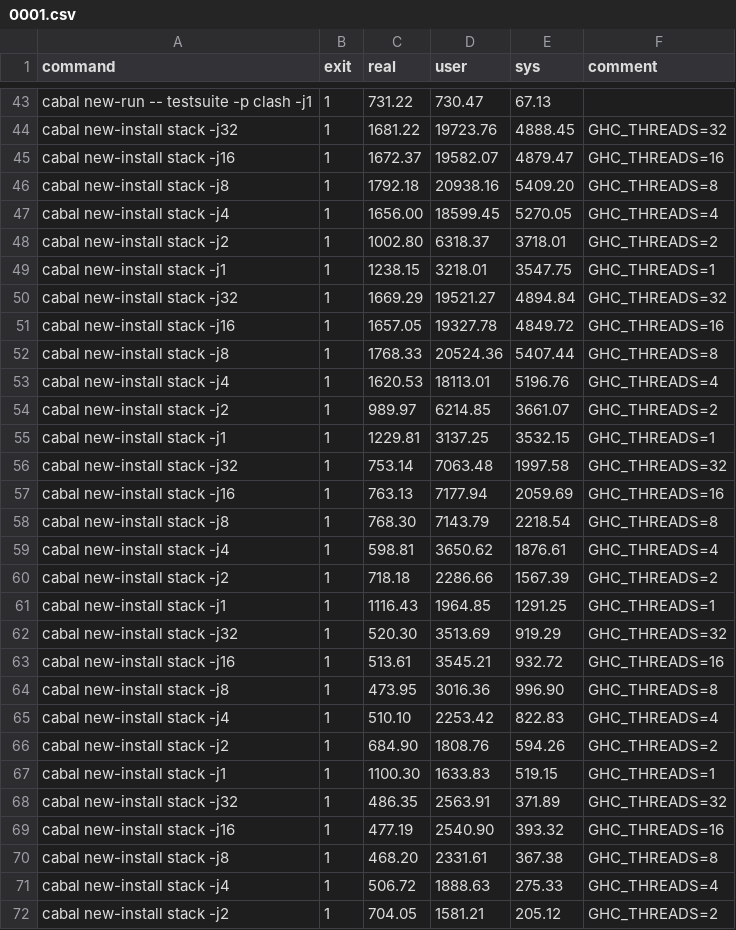
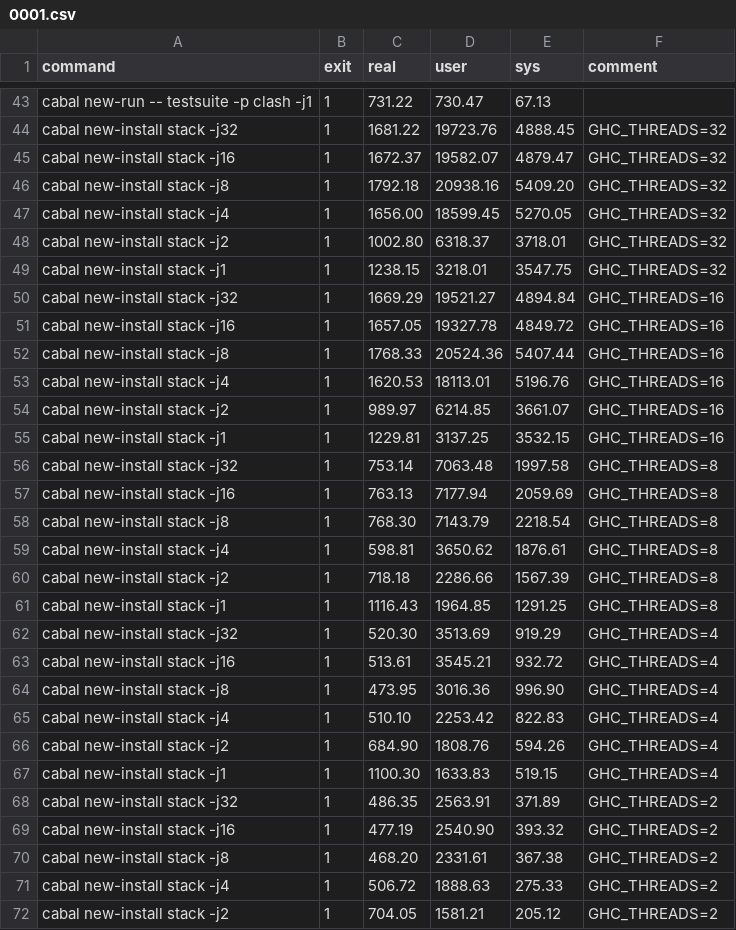
Before and after one commit to QBayLogic/benchmark-compilation, a CSV file: results/0001.csv, drawn as a sheet; only a part is shown, gaps mark what is left out; the diff covers the shown part only.

```diff
--- a/results/0001.csv
+++ b/results/0001.csv
@@ -44,29 +44,29 @@ cabal new-run -- testsuite -p clash -j1,1,731.22,730.47,67.13,
 cabal new-install stack -j32,1,1681.22,19723.76,4888.45,GHC_THREADS=32
-cabal new-install stack -j16,1,1672.37,19582.07,4879.47,GHC_THREADS=16
-cabal new-install stack -j8,1,1792.18,20938.16,5409.20,GHC_THREADS=8
-cabal new-install stack -j4,1,1656.00,18599.45,5270.05,GHC_THREADS=4
-cabal new-install stack -j2,1,1002.80,6318.37,3718.01,GHC_THREADS=2
-cabal new-install stack -j1,1,1238.15,3218.01,3547.75,GHC_THREADS=1
-cabal new-install stack -j32,1,1669.29,19521.27,4894.84,GHC_THREADS=32
+cabal new-install stack -j16,1,1672.37,19582.07,4879.47,GHC_THREADS=32
+cabal new-install stack -j8,1,1792.18,20938.16,5409.20,GHC_THREADS=32
+cabal new-install stack -j4,1,1656.00,18599.45,5270.05,GHC_THREADS=32
+cabal new-install stack -j2,1,1002.80,6318.37,3718.01,GHC_THREADS=32
+cabal new-install stack -j1,1,1238.15,3218.01,3547.75,GHC_THREADS=32
+cabal new-install stack -j32,1,1669.29,19521.27,4894.84,GHC_THREADS=16
 cabal new-install stack -j16,1,1657.05,19327.78,4849.72,GHC_THREADS=16
-cabal new-install stack -j8,1,1768.33,20524.36,5407.44,GHC_THREADS=8
-cabal new-install stack -j4,1,1620.53,18113.01,5196.76,GHC_THREADS=4
-cabal new-install stack -j2,1,989.97,6214.85,3661.07,GHC_THREADS=2
-cabal new-install stack -j1,1,1229.81,3137.25,3532.15,GHC_THREADS=1
-cabal new-install stack -j32,1,753.14,7063.48,1997.58,GHC_THREADS=32
-cabal new-install stack -j16,1,763.13,7177.94,2059.69,GHC_THREADS=16
+cabal new-install stack -j8,1,1768.33,20524.36,5407.44,GHC_THREADS=16
+cabal new-install stack -j4,1,1620.53,18113.01,5196.76,GHC_THREADS=16
+cabal new-install stack -j2,1,989.97,6214.85,3661.07,GHC_THREADS=16
+cabal new-install stack -j1,1,1229.81,3137.25,3532.15,GHC_THREADS=16
+cabal new-install stack -j32,1,753.14,7063.48,1997.58,GHC_THREADS=8
+cabal new-install stack -j16,1,763.13,7177.94,2059.69,GHC_THREADS=8
 cabal new-install stack -j8,1,768.30,7143.79,2218.54,GHC_THREADS=8
-cabal new-install stack -j4,1,598.81,3650.62,1876.61,GHC_THREADS=4
-cabal new-install stack -j2,1,718.18,2286.66,1567.39,GHC_THREADS=2
-cabal new-install stack -j1,1,1116.43,1964.85,1291.25,GHC_THREADS=1
-cabal new-install stack -j32,1,520.30,3513.69,919.29,GHC_THREADS=32
-cabal new-install stack -j16,1,513.61,3545.21,932.72,GHC_THREADS=16
-cabal new-install stack -j8,1,473.95,3016.36,996.90,GHC_THREADS=8
+cabal new-install stack -j4,1,598.81,3650.62,1876.61,GHC_THREADS=8
+cabal new-install stack -j2,1,718.18,2286.66,1567.39,GHC_THREADS=8
+cabal new-install stack -j1,1,1116.43,1964.85,1291.25,GHC_THREADS=8
+cabal new-install stack -j32,1,520.30,3513.69,919.29,GHC_THREADS=4
+cabal new-install stack -j16,1,513.61,3545.21,932.72,GHC_THREADS=4
+cabal new-install stack -j8,1,473.95,3016.36,996.90,GHC_THREADS=4
 cabal new-install stack -j4,1,510.10,2253.42,822.83,GHC_THREADS=4
-cabal new-install stack -j2,1,684.90,1808.76,594.26,GHC_THREADS=2
-cabal new-install stack -j1,1,1100.30,1633.83,519.15,GHC_THREADS=1
-cabal new-install stack -j32,1,486.35,2563.91,371.89,GHC_THREADS=32
-cabal new-install stack -j16,1,477.19,2540.90,393.32,GHC_THREADS=16
-cabal new-install stack -j8,1,468.20,2331.61,367.38,GHC_THREADS=8
-cabal new-install stack -j4,1,506.72,1888.63,275.33,GHC_THREADS=4
+cabal new-install stack -j2,1,684.90,1808.76,594.26,GHC_THREADS=4
+cabal new-install stack -j1,1,1100.30,1633.83,519.15,GHC_THREADS=4
+cabal new-install stack -j32,1,486.35,2563.91,371.89,GHC_THREADS=2
+cabal new-install stack -j16,1,477.19,2540.90,393.32,GHC_THREADS=2
+cabal new-install stack -j8,1,468.20,2331.61,367.38,GHC_THREADS=2
+cabal new-install stack -j4,1,506.72,1888.63,275.33,GHC_THREADS=2
 cabal new-install stack -j2,1,704.05,1581.21,205.12,GHC_THREADS=2
```
Also changed, not shown: 6 edited cells elsewhere in this file, results/0002.csv, results/0003.csv, 1 other file.
